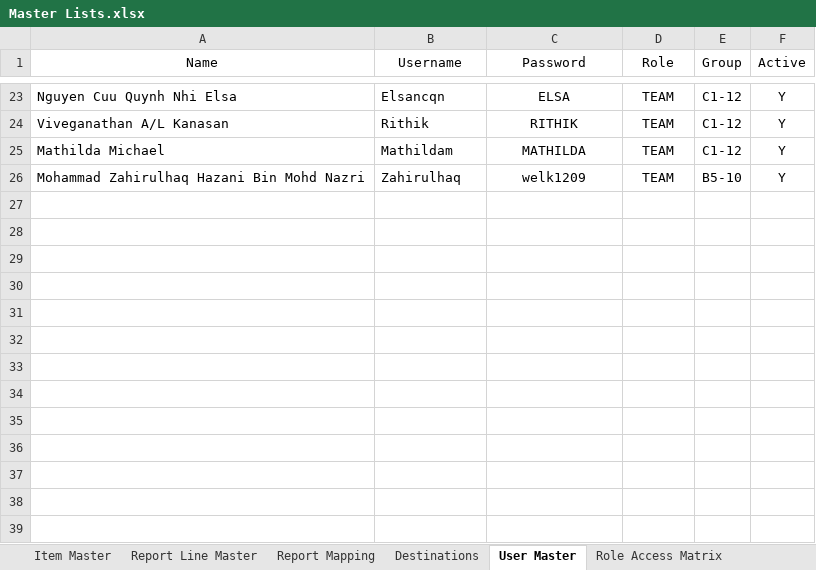
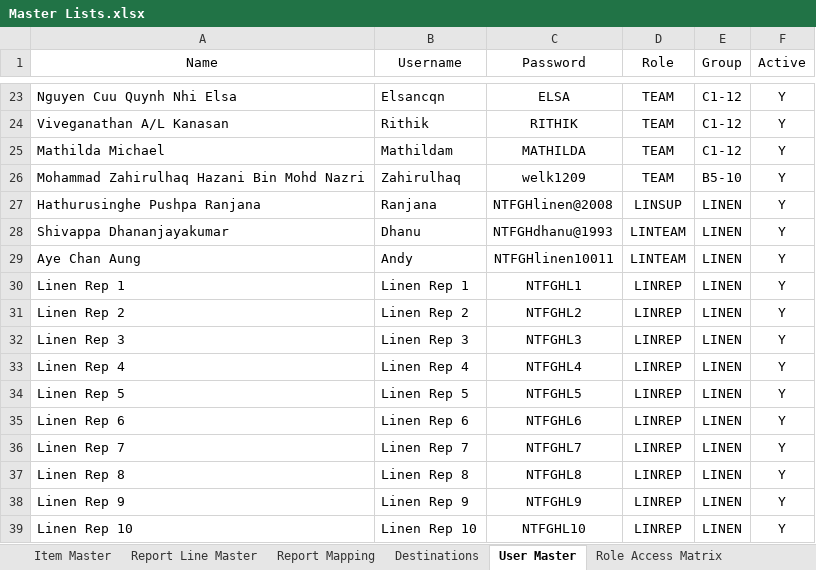
Before and after one commit to Cetusblue/housekeeping-hub, an Excel workbook: Master Lists.xlsx, sheet User Master, drawn as a sheet; only a part is shown, gaps mark what is left out; values as stored, in another font and other column widths than the file's, no borders; the diff names each change by its address in the sheet, - before the commit and + after, or states it on an @@ line.

Commit message:
Add linen inventory schema and roles

```diff
--- a/Master Lists.xlsx (sheet User Master)
+++ b/Master Lists.xlsx (sheet User Master)
+row 27: Hathurusinghe Pushpa Ranjana | Ranjana | NTFGHlinen@2008 | LINSUP | LINEN | Y
+row 28: Shivappa Dhananjayakumar | Dhanu | NTFGHdhanu@1993 | LINTEAM | LINEN | Y
+row 29: Aye Chan Aung | Andy | NTFGHlinen10011 | LINTEAM | LINEN | Y
+row 30: Linen Rep 1 | Linen Rep 1 | NTFGHL1 | LINREP | LINEN | Y
+row 31: Linen Rep 2 | Linen Rep 2 | NTFGHL2 | LINREP | LINEN | Y
+row 32: Linen Rep 3 | Linen Rep 3 | NTFGHL3 | LINREP | LINEN | Y
+row 33: Linen Rep 4 | Linen Rep 4 | NTFGHL4 | LINREP | LINEN | Y
+row 34: Linen Rep 5 | Linen Rep 5 | NTFGHL5 | LINREP | LINEN | Y
+row 35: Linen Rep 6 | Linen Rep 6 | NTFGHL6 | LINREP | LINEN | Y
+row 36: Linen Rep 7 | Linen Rep 7 | NTFGHL7 | LINREP | LINEN | Y
+row 37: Linen Rep 8 | Linen Rep 8 | NTFGHL8 | LINREP | LINEN | Y
+row 38: Linen Rep 9 | Linen Rep 9 | NTFGHL9 | LINREP | LINEN | Y
+row 39: Linen Rep 10 | Linen Rep 10 | NTFGHL10 | LINREP | LINEN | Y
```
Also changed, not shown: sheet Audit Surfaces, other sheet tabs, 2 other files.
